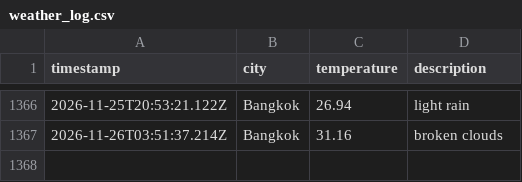
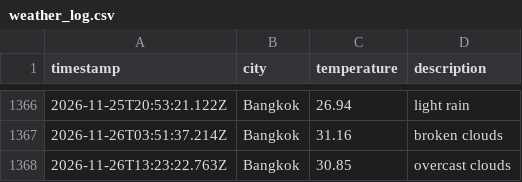
Before and after one commit to Doordiver/weather-api, a CSV file: data/weather_log.csv, drawn as a sheet; only a part is shown, gaps mark what is left out.

```diff
--- a/data/weather_log.csv
+++ b/data/weather_log.csv
@@ -1367 +1367,2 @@ timestamp,city,temperature,description
 2026-11-26T03:51:37.214Z,Bangkok,31.16,broken clouds
+2026-11-26T13:23:22.763Z,Bangkok,30.85,overcast clouds
```
Also changed, not shown: 1 other file.
